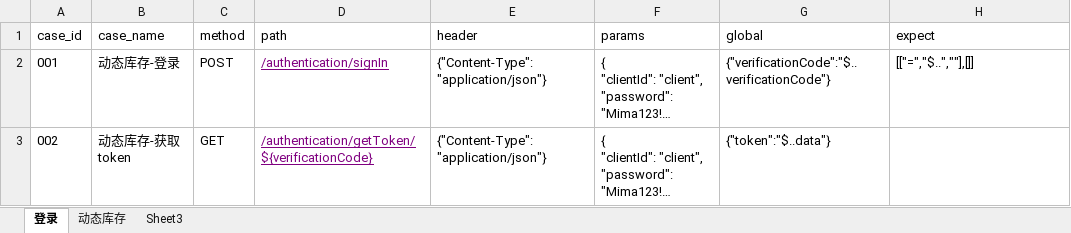
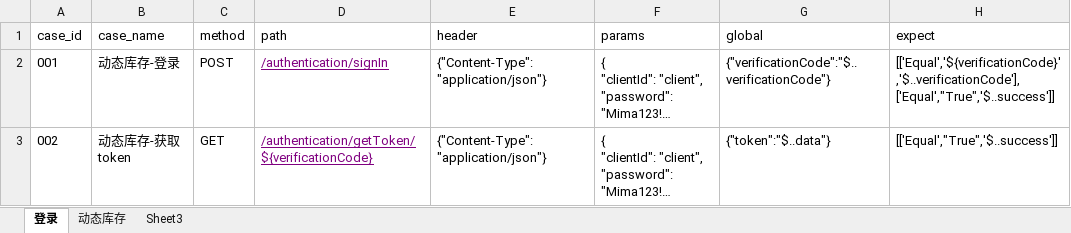
Before and after one commit to tan0833/dynamic_inventory_api, an Excel workbook: data/测试接口.xlsx, sheet 登录, drawn as a sheet; long unchanged cells end in …; values as stored, in another font and other column widths than the file's, no borders; the diff names each change by its address in the sheet, - before the commit and + after, or states it on an @@ line.

```diff
--- a/data/测试接口.xlsx (sheet 登录)
+++ b/data/测试接口.xlsx (sheet 登录)
-H2 (expect): [["=","$..",""],[]]
+H2 (expect): [['Equal','${verificationCode}','$..verificationCode'],['Equal',"True",'$..success']]
-H3 (expect): (empty)
+H3 (expect): [['Equal',"True",'$..success']]
```
Also changed, not shown: sheet 动态库存, 6 other files.
